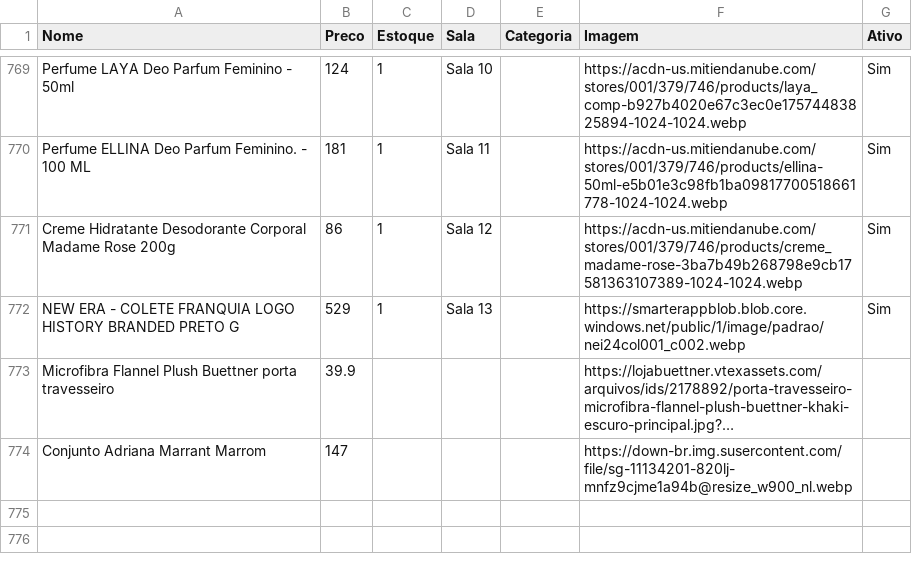
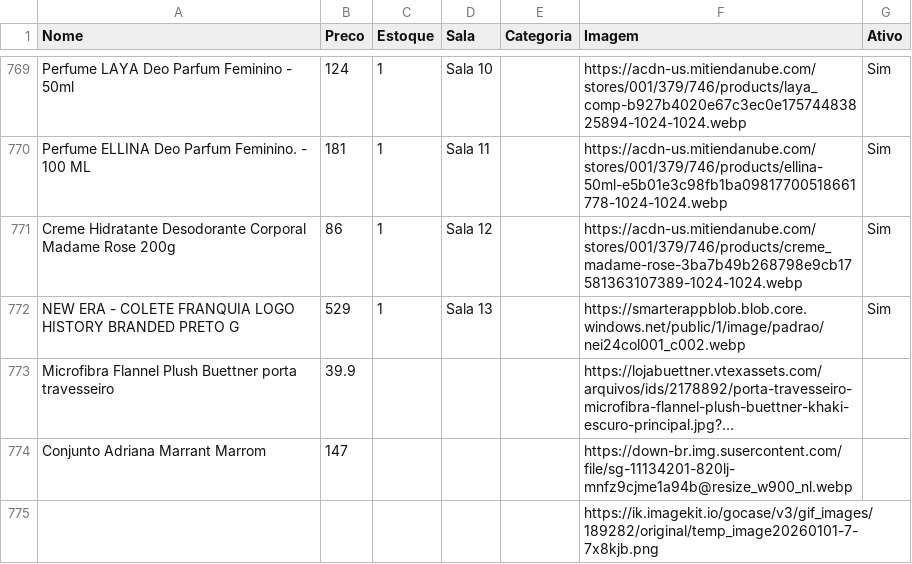
Before and after one commit to lojinhadd/loja, a CSV file: data.csv, drawn as a sheet; only a part is shown, gaps mark what is left out; long unchanged cells end in …; the diff names each change by its address in the sheet, - before the commit and + after, or states it on an @@ line.

Commit message:
Auto-sync: planilha atualizada

```diff
--- a/data.csv
+++ b/data.csv
+row 775:  |  |  |  |  | https://ik.imagekit.io/gocase/v3/gif_images/189282/original/temp_image20260101-7-7x8kjb.png
```
